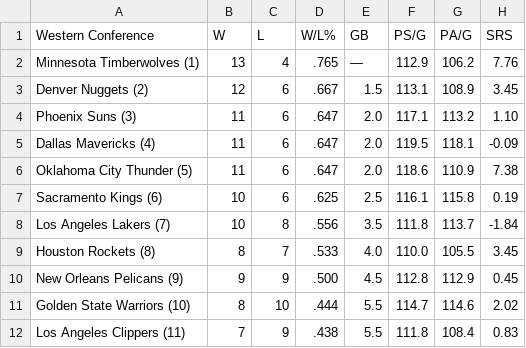
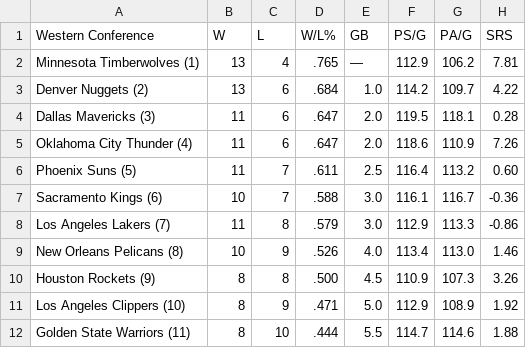
Before and after one commit to caHaber/flat-data-nba-standings, a CSV file: WEST_standings.csv, drawn as a sheet; only a part is shown; the diff covers the shown part only.

Commit message:
Flat: latest data (2023-11-30T16:01:53.740Z) {   "date": "2023-11-30T16:01:53.740Z",   "files": [     {       "name": "EAST_standings.csv",       "deltaBytes": -2,       "source": "https://www.espn.com/nba/standings"     },     {       "name": "NBA_2024.html",       "deltaBytes": -191,       "source": "https://www.espn.com/nba/standings"     },     {       "name": "WEST_standings.csv",       "deltaBytes": 0,       "source": "https://www.espn.com/nba/standings"     }   ] }

```diff
--- a/WEST_standings.csv
+++ b/WEST_standings.csv
@@ -1,12 +1,12 @@
 "Western Conference","W","L","W/L%","GB","PS/G","PA/G","SRS"
-"Minnesota Timberwolves (1) ","13","4",".765","—","112.9","106.2","7.76"
-"Denver Nuggets (2) ","12","6",".667","1.5","113.1","108.9","3.45"
-"Phoenix Suns (3) ","11","6",".647","2.0","117.1","113.2","1.10"
-"Dallas Mavericks (4) ","11","6",".647","2.0","119.5","118.1","-0.09"
-"Oklahoma City Thunder (5) ","11","6",".647","2.0","118.6","110.9","7.38"
-"Sacramento Kings (6) ","10","6",".625","2.5","116.1","115.8","0.19"
-"Los Angeles Lakers (7) ","10","8",".556","3.5","111.8","113.7","-1.84"
-"Houston Rockets (8) ","8","7",".533","4.0","110.0","105.5","3.45"
-"New Orleans Pelicans (9) ","9","9",".500","4.5","112.8","112.9","0.45"
-"Golden State Warriors (10) ","8","10",".444","5.5","114.7","114.6","2.02"
-"Los Angeles Clippers (11) ","7","9",".438","5.5","111.8","108.4","0.83"
+"Minnesota Timberwolves (1) ","13","4",".765","—","112.9","106.2","7.81"
+"Denver Nuggets (2) ","13","6",".684","1.0","114.2","109.7","4.22"
+"Dallas Mavericks (3) ","11","6",".647","2.0","119.5","118.1","0.28"
+"Oklahoma City Thunder (4) ","11","6",".647","2.0","118.6","110.9","7.26"
+"Phoenix Suns (5) ","11","7",".611","2.5","116.4","113.2","0.60"
+"Sacramento Kings (6) ","10","7",".588","3.0","116.1","116.7","-0.36"
+"Los Angeles Lakers (7) ","11","8",".579","3.0","112.9","113.3","-0.86"
+"New Orleans Pelicans (8) ","10","9",".526","4.0","113.4","113.0","1.46"
+"Houston Rockets (9) ","8","8",".500","4.5","110.9","107.3","3.26"
+"Los Angeles Clippers (10) ","8","9",".471","5.0","112.9","108.9","1.92"
+"Golden State Warriors (11) ","8","10",".444","5.5","114.7","114.6","1.88"
```
Also changed, not shown: 13 edited cells elsewhere in this file, EAST_standings.csv, 1 other file.
